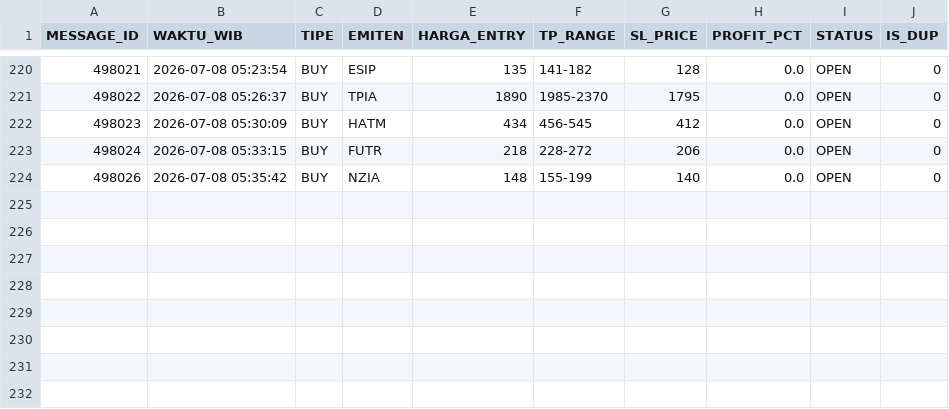
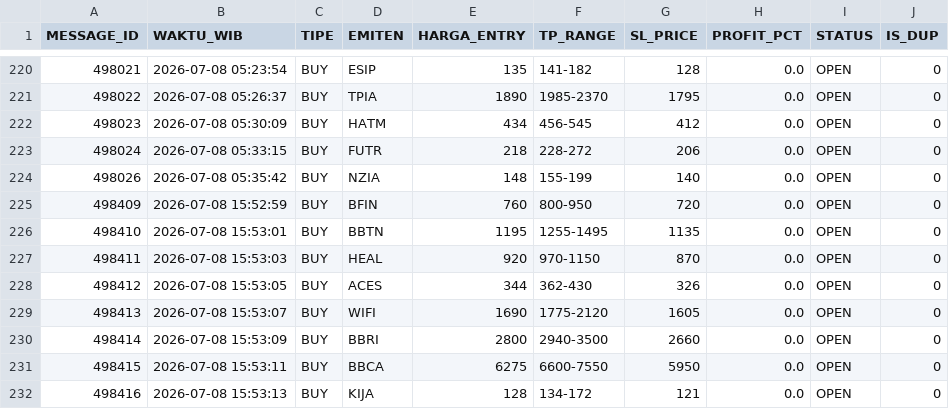
Before and after one commit to illusixTri/dashboard-rla, a CSV file: V2openclose.csv, drawn as a sheet; only a part is shown, gaps mark what is left out.

```diff
--- a/V2openclose.csv
+++ b/V2openclose.csv
@@ -224 +224,9 @@ MESSAGE_ID,WAKTU_WIB,TIPE,EMITEN,HARGA_ENTRY,TP_RANGE,SL_PRICE,PROFIT_PCT,STATUS
 498026,2026-07-08 05:35:42,BUY,NZIA,148,155-199,140,0.0,OPEN,0
+498409,2026-07-08 15:52:59,BUY,BFIN,760,800-950,720,0.0,OPEN,0
+498410,2026-07-08 15:53:01,BUY,BBTN,1195,1255-1495,1135,0.0,OPEN,0
+498411,2026-07-08 15:53:03,BUY,HEAL,920,970-1150,870,0.0,OPEN,0
+498412,2026-07-08 15:53:05,BUY,ACES,344,362-430,326,0.0,OPEN,0
+498413,2026-07-08 15:53:07,BUY,WIFI,1690,1775-2120,1605,0.0,OPEN,0
+498414,2026-07-08 15:53:09,BUY,BBRI,2800,2940-3500,2660,0.0,OPEN,0
+498415,2026-07-08 15:53:11,BUY,BBCA,6275,6600-7550,5950,0.0,OPEN,0
+498416,2026-07-08 15:53:13,BUY,KIJA,128,134-172,121,0.0,OPEN,0
```
Also changed, not shown: portofolio_web.csv.
